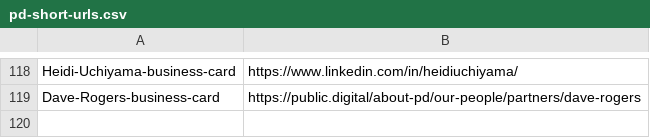
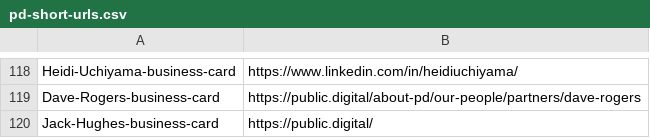
Before and after one commit to publicdigital/url-shortener, a CSV file: build-short-urls/pd-short-urls.csv, drawn as a sheet; only a part is shown, gaps mark what is left out.

Commit message:
Update pd-short-urls.csv

```diff
--- a/build-short-urls/pd-short-urls.csv
+++ b/build-short-urls/pd-short-urls.csv
@@ -119 +119,2 @@ Heidi-Uchiyama-business-card, https://www.linkedin.com/in/heidiuchiyama/
 Dave-Rogers-business-card, https://public.digital/about-pd/our-people/partners/dave-rogers
+Jack-Hughes-business-card, https://public.digital/
```
